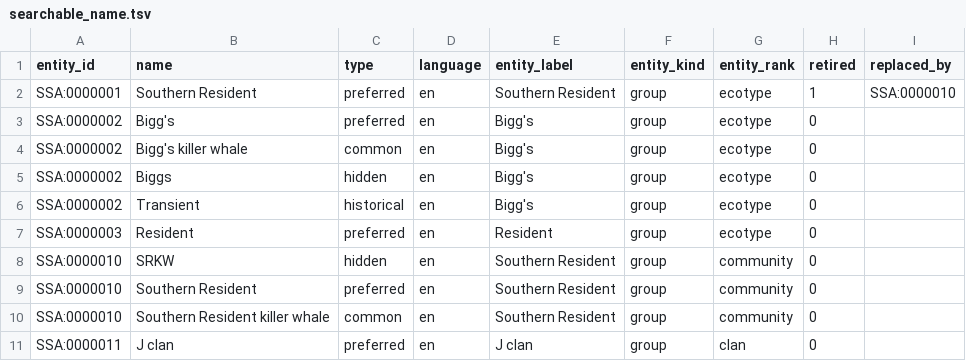
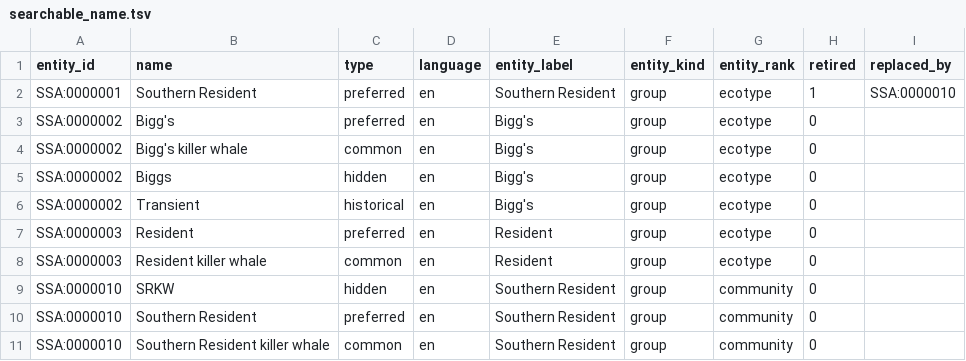
Before and after one commit to salish-sea/animals, a TSV file: dist/searchable_name.tsv, drawn as a sheet; only a part is shown; the shorter side is filled out with more unchanged rows.

```diff
--- a/dist/searchable_name.tsv
+++ b/dist/searchable_name.tsv
@@ -7,2 +7,3 @@ SSA:0000002	Transient	historical	en	Bigg's	group	ecotype	0
 SSA:0000003	Resident	preferred	en	Resident	group	ecotype	0	
+SSA:0000003	Resident killer whale	common	en	Resident	group	ecotype	0	
 SSA:0000010	SRKW	hidden	en	Southern Resident	group	community	0	
```
Also changed, not shown: data/names.tsv, 1 other file.
